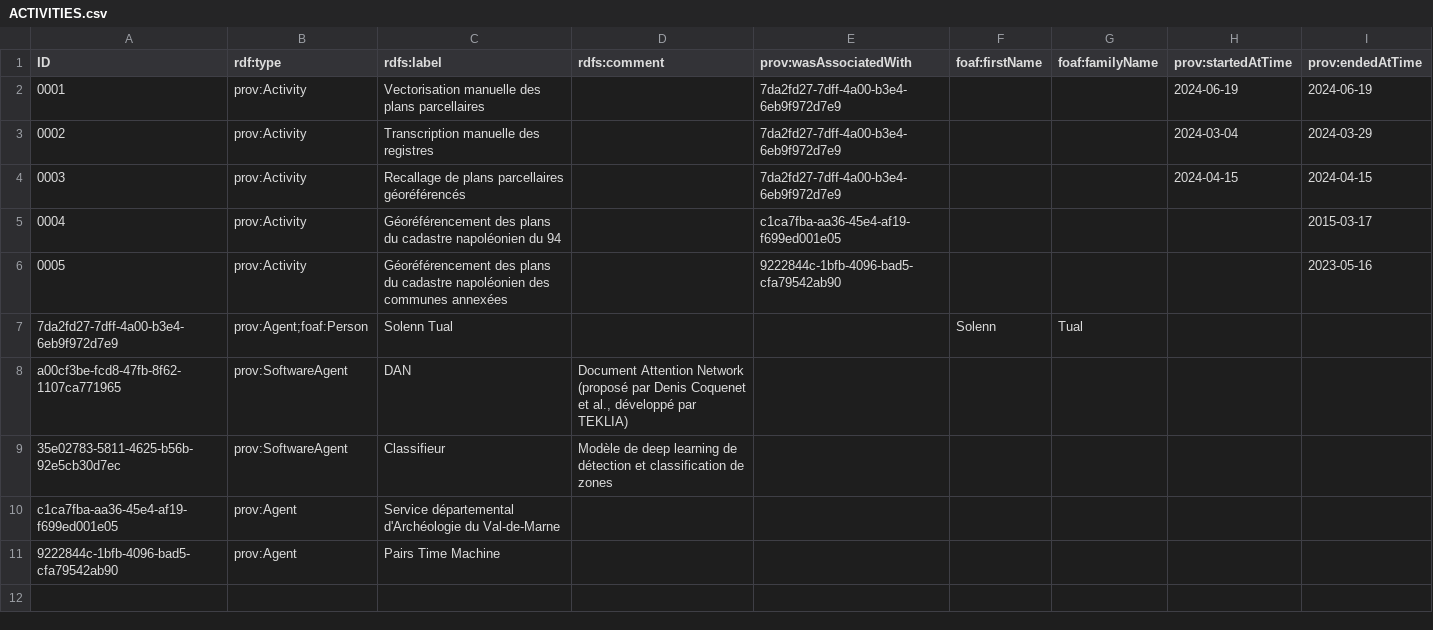
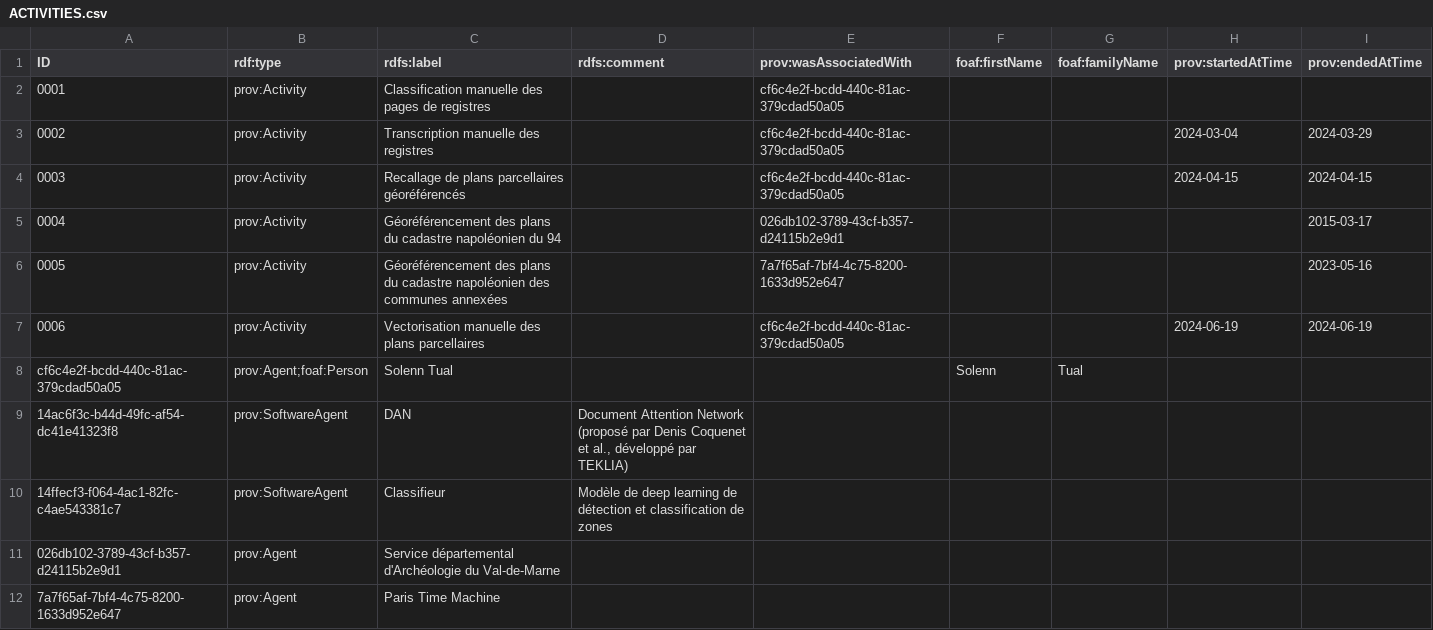
Before and after one commit to solenn-tl/ontologie-peuplement, a CSV file: data/ACTIVITIES.csv, drawn as a sheet; removed rows and columns are numbered as before the commit, all else as after; the diff names each change by its address in the sheet, - before the commit and + after, or states it on an @@ line.

```diff
--- a/data/ACTIVITIES.csv
+++ b/data/ACTIVITIES.csv
-row 2: 0001 | prov:Activity | Vectorisation manuelle des plans parcellaires |  | 7da2fd27-7dff-4a00-b3e4-6eb9f972d7e9 |  |  | 2024-06-19 | 2024-06-19
+row 2: 0001 | prov:Activity | Classification manuelle des pages de registres |  | cf6c4e2f-bcdd-440c-81ac-379cdad50a05
-E3:E4 (prov:wasAssociatedWith): 7da2fd27-7dff-4a00-b3e4-6eb9f972d7e9
+E3:E4 (prov:wasAssociatedWith): cf6c4e2f-bcdd-440c-81ac-379cdad50a05
-E5 (prov:wasAssociatedWith): c1ca7fba-aa36-45e4-af19-f699ed001e05
+E5 (prov:wasAssociatedWith): 026db102-3789-43cf-b357-d24115b2e9d1
-E6 (prov:wasAssociatedWith): 9222844c-1bfb-4096-bad5-cfa79542ab90
+E6 (prov:wasAssociatedWith): 7a7f65af-7bf4-4c75-8200-1633d952e647
+row 7: 0006 | prov:Activity | Vectorisation manuelle des plans parcellaires |  | cf6c4e2f-bcdd-440c-81ac-379cdad50a05 |  |  | 2024-06-19 | 2024-06-19
@@ column A (ID) renumbered from row 8 down @@
-C12 (rdfs:label): Pairs Time Machine
+C12 (rdfs:label): Paris Time Machine
```
Also changed, not shown: data/gentilly/MAT_1813.csv, data/gentilly/MAT_1836.csv, 10 other files.
